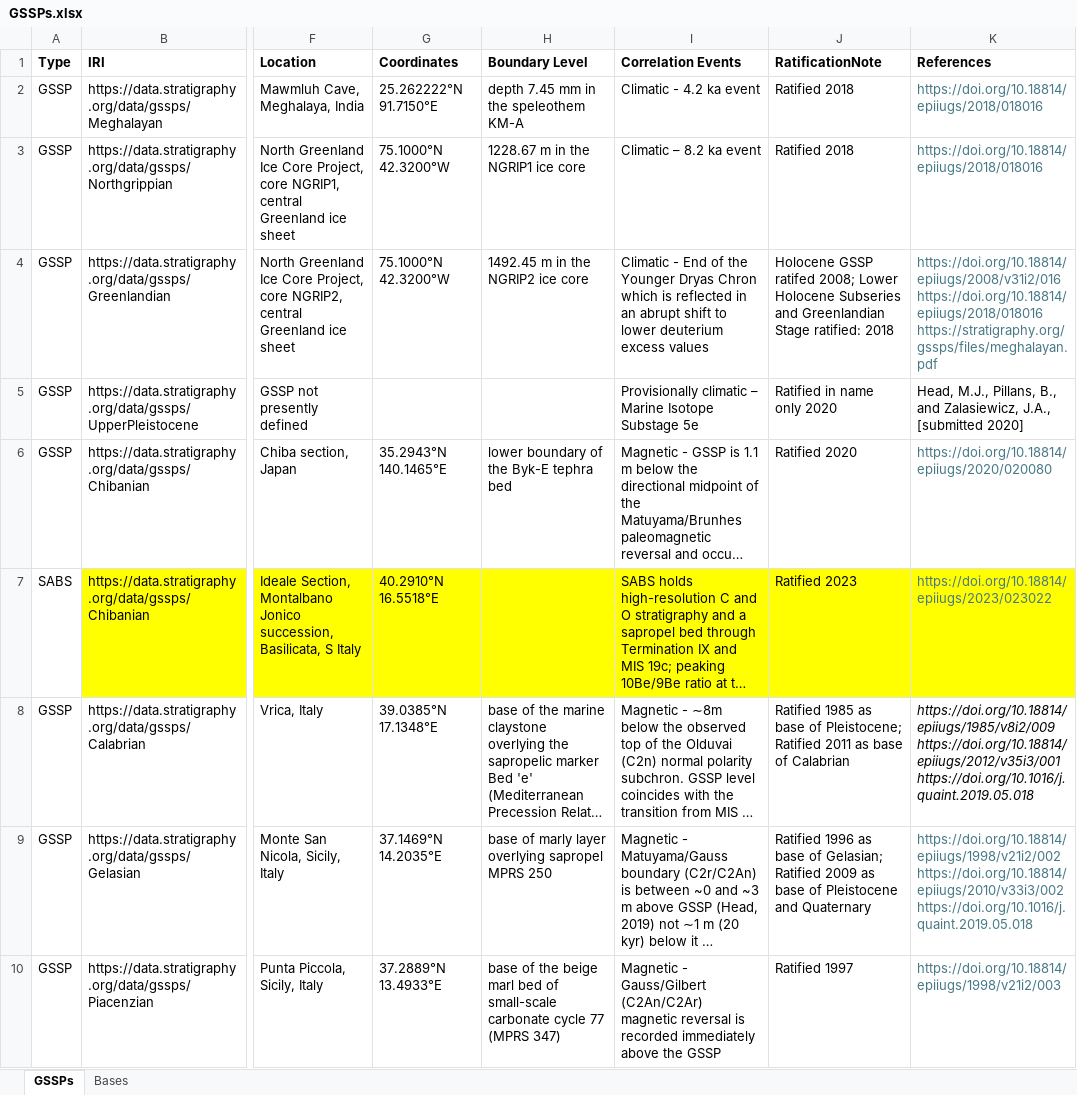
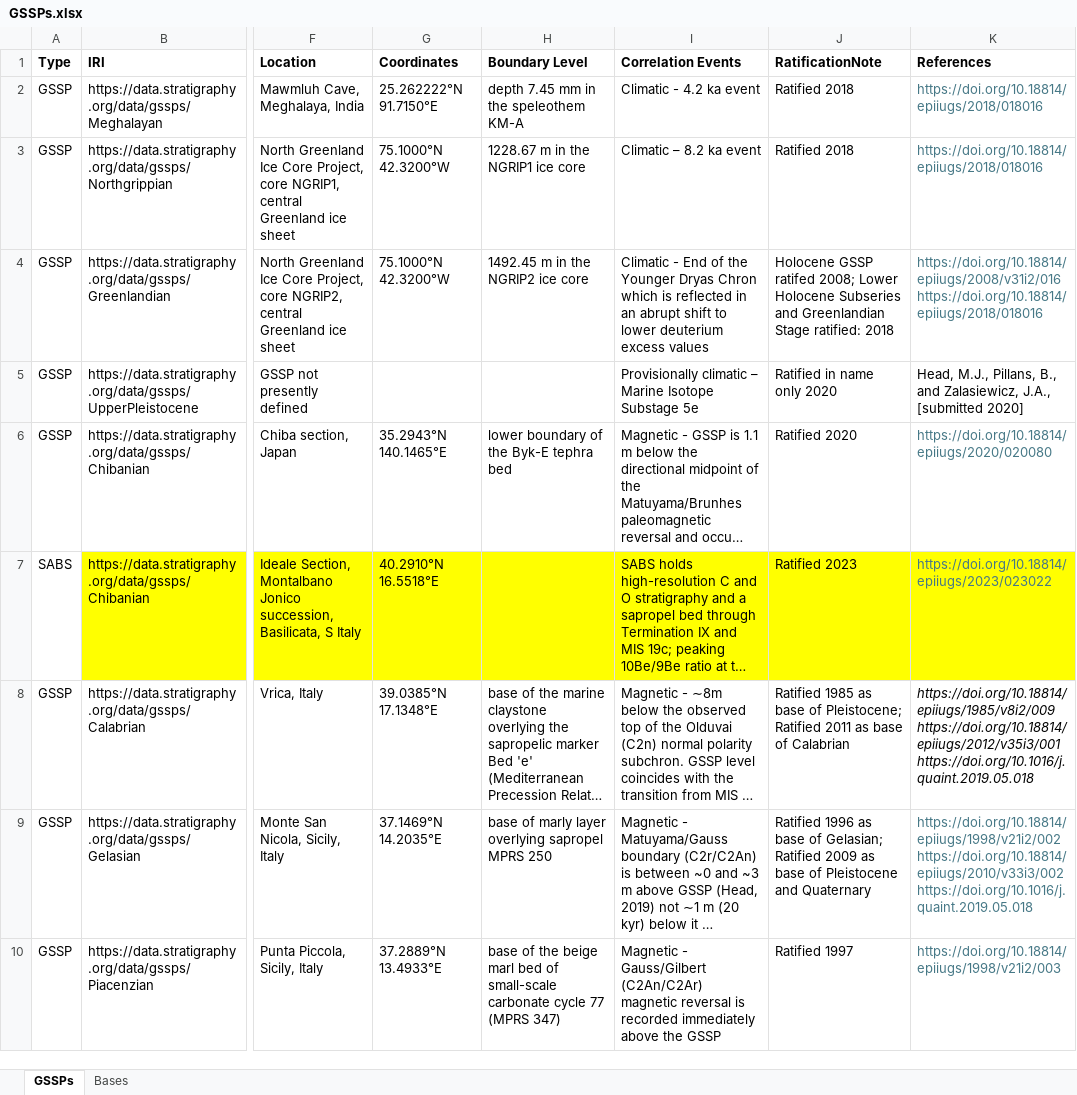
Before and after one commit to i-c-stratigraphy/gssps, an Excel workbook: data/source/GSSPs.xlsx, sheet GSSPs, drawn as a sheet; only a part is shown, gaps mark what is left out; long unchanged cells end in …; values as stored, in another font and other column widths than the file's, no borders; ↵ is a line break in a cell; the diff names each change by its address in the sheet, - before the commit and + after, or states it on an @@ line.

Commit message:
split tables by Period

```diff
--- a/data/source/GSSPs.xlsx (sheet GSSPs)
+++ b/data/source/GSSPs.xlsx (sheet GSSPs)
-K4 (References): https://doi.org/10.18814/epiiugs/2008/v31i2/016 ↵ https://doi.org/10.18814/epiiugs/2018/018016 ↵ https://stratigraphy.org/gssps/files/meghalayan.pdf
+K4 (References): https://doi.org/10.18814/epiiugs/2008/v31i2/016 ↵ https://doi.org/10.18814/epiiugs/2018/018016
```
Also changed, not shown: 3 other files.
